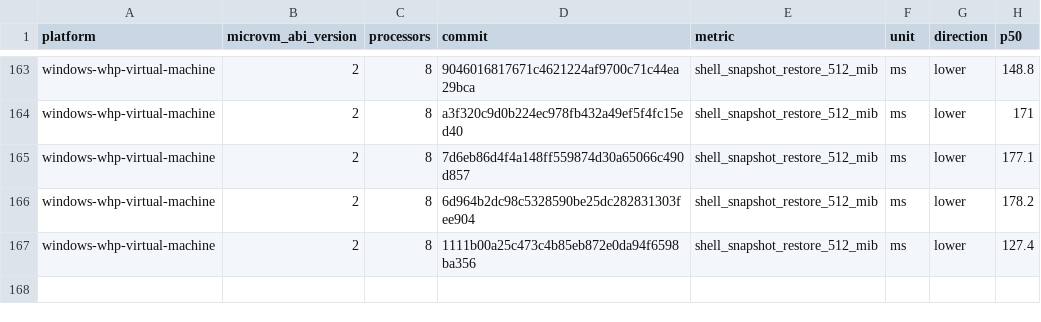
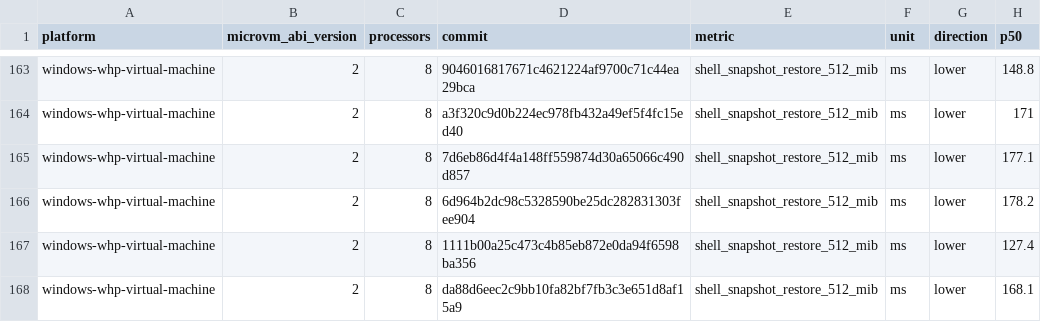
Before and after one commit to 56steve/nvx, a CSV file: data/windows-whp-virtual-machine-microvm-v2-8vcpu.csv, drawn as a sheet; only a part is shown, gaps mark what is left out; the diff names each change by its address in the sheet, - before the commit and + after, or states it on an @@ line.

```diff
--- a/data/windows-whp-virtual-machine-microvm-v2-8vcpu.csv
+++ b/data/windows-whp-virtual-machine-microvm-v2-8vcpu.csv
+row 168: windows-whp-virtual-machine | 2 | 8 | da88d6eec2c9bb10fa82bf7fb3c3e651d8af15a9 | shell_snapshot_restore_512_mib | ms | lower | 168.1
```
Also changed, not shown: data/linux-kvm-virtual-machine-microvm-v2-1vcpu.csv, data/linux-mshv-virtual-machine-microvm-v2-1vcpu.csv, 9 other files.
